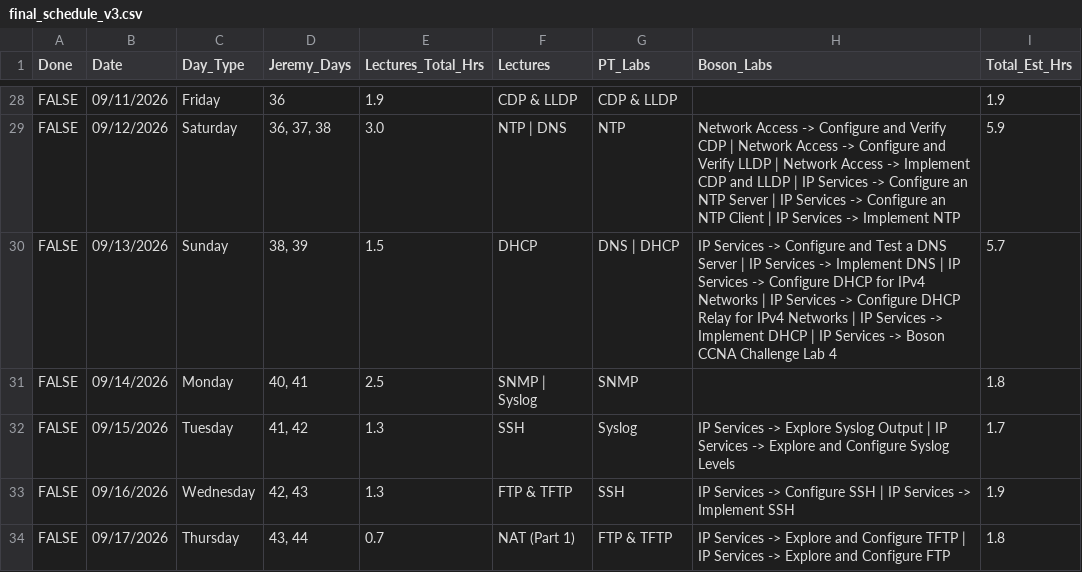
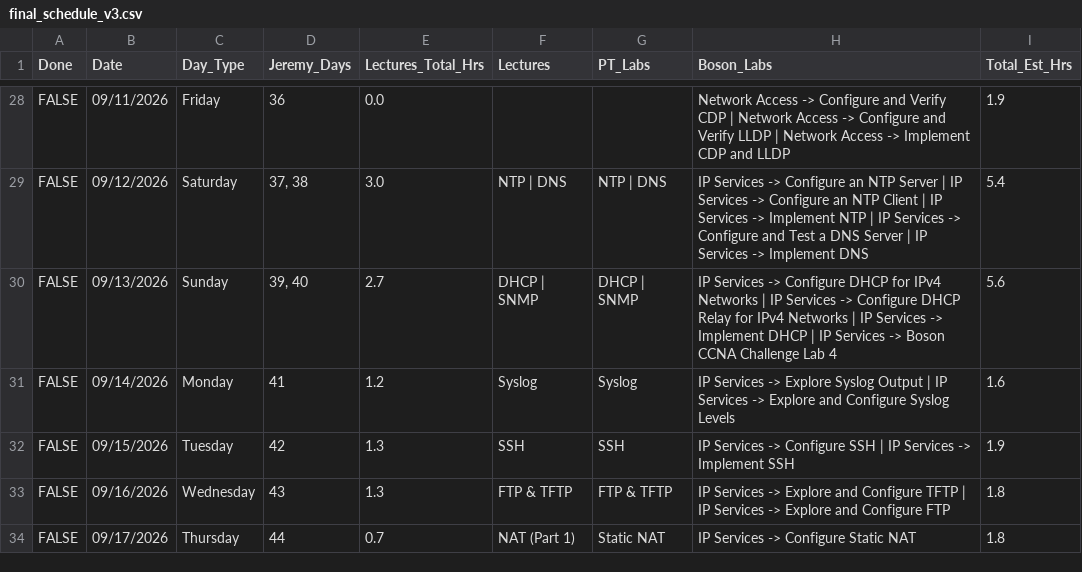
Before and after one commit to GiWiz/ccna-tracker, a CSV file: data/cleaned/final_schedule_v3.csv, drawn as a sheet; only a part is shown, gaps mark what is left out; the diff covers the shown part only; the diff names each change by its address in the sheet, - before the commit and + after, or states it on an @@ line.

```diff
--- a/data/cleaned/final_schedule_v3.csv
+++ b/data/cleaned/final_schedule_v3.csv
-E28 (Lectures_Total_Hrs): 1.9
+E28 (Lectures_Total_Hrs): 0.0
-F28 (Lectures): CDP & LLDP
+F28 (Lectures): (empty)
-G28 (PT_Labs): CDP & LLDP
+G28 (PT_Labs): (empty)
-H28 (Boson_Labs): (empty)
+H28 (Boson_Labs): Network Access -> Configure and Verify CDP | Network Access -> Configure and Verify LLDP | Network Access -> Implement CDP and LLDP
-D29 (Jeremy_Days): 36, 37, 38
+D29 (Jeremy_Days): 37, 38
-G29 (PT_Labs): NTP
+G29 (PT_Labs): NTP | DNS
-H29 (Boson_Labs): Network Access -> Configure and Verify CDP | Network Access -> Configure and Verify LLDP | Network Access -> Implement CDP and LLDP | IP Services -> Configure an NTP Server | IP Services -> Configure an NTP Client | IP Services -> Implement NTP
+H29 (Boson_Labs): IP Services -> Configure an NTP Server | IP Services -> Configure an NTP Client | IP Services -> Implement NTP | IP Services -> Configure and Test a DNS Server | IP Services -> Implement DNS
-I29 (Total_Est_Hrs): 5.9
+I29 (Total_Est_Hrs): 5.4
-D30 (Jeremy_Days): 38, 39
+D30 (Jeremy_Days): 39, 40
-E30 (Lectures_Total_Hrs): 1.5
+E30 (Lectures_Total_Hrs): 2.7
-F30 (Lectures): DHCP
+F30 (Lectures): DHCP | SNMP
-G30 (PT_Labs): DNS | DHCP
+G30 (PT_Labs): DHCP | SNMP
-H30 (Boson_Labs): …-> Configure and Test a DNS Server | IP Services -> Implement DNS | IP Services -> Configure DHCP for…
+H30 (Boson_Labs): …-> Configure DHCP for…
-I30 (Total_Est_Hrs): 5.7
+I30 (Total_Est_Hrs): 5.6
-D31 (Jeremy_Days): 40, 41
+D31 (Jeremy_Days): 41
-E31 (Lectures_Total_Hrs): 2.5
+E31 (Lectures_Total_Hrs): 1.2
-F31 (Lectures): SNMP | Syslog
+F31 (Lectures): Syslog
-G31 (PT_Labs): SNMP
+G31 (PT_Labs): Syslog
-H31 (Boson_Labs): (empty)
+H31 (Boson_Labs): IP Services -> Explore Syslog Output | IP Services -> Explore and Configure Syslog Levels
-I31 (Total_Est_Hrs): 1.8
+I31 (Total_Est_Hrs): 1.6
-D32 (Jeremy_Days): 41, 42
+D32 (Jeremy_Days): 42
-G32 (PT_Labs): Syslog
+G32 (PT_Labs): SSH
-H32 (Boson_Labs): …Services -> Explore Syslog Output | IP Services -> Explore and Configure Syslog Levels
+H32 (Boson_Labs): …Services -> Configure SSH | IP Services -> Implement SSH
-I32 (Total_Est_Hrs): 1.7
+I32 (Total_Est_Hrs): 1.9
-D33 (Jeremy_Days): 42, 43
+D33 (Jeremy_Days): 43
-G33 (PT_Labs): SSH
+G33 (PT_Labs): FTP & TFTP
-H33 (Boson_Labs): …Services -> Configure SSH | IP Services -> Implement SSH
+H33 (Boson_Labs): …Services -> Explore and Configure TFTP | IP Services -> Explore and Configure FTP
-I33 (Total_Est_Hrs): 1.9
+I33 (Total_Est_Hrs): 1.8
-D34 (Jeremy_Days): 43, 44
+D34 (Jeremy_Days): 44
-G34 (PT_Labs): FTP & TFTP
+G34 (PT_Labs): Static NAT
-H34 (Boson_Labs): …Services -> Explore and Configure TFTP | IP Services -> Explore and Configure FTP
+H34 (Boson_Labs): …Services -> Configure Static NAT
```
Also changed, not shown: 115 edited cells elsewhere in this file, 5 other files.
